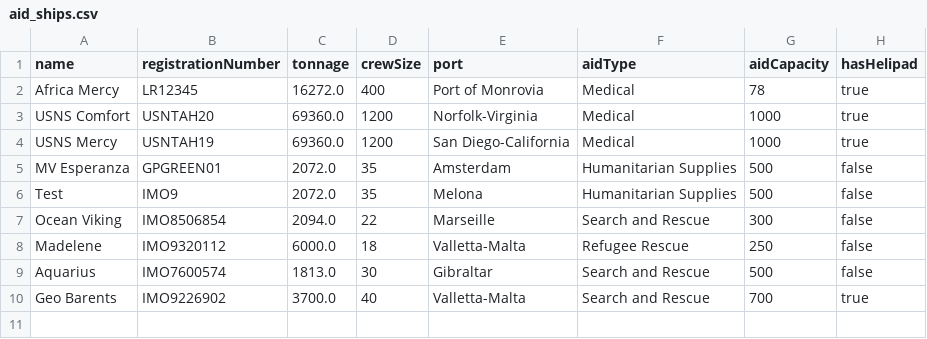
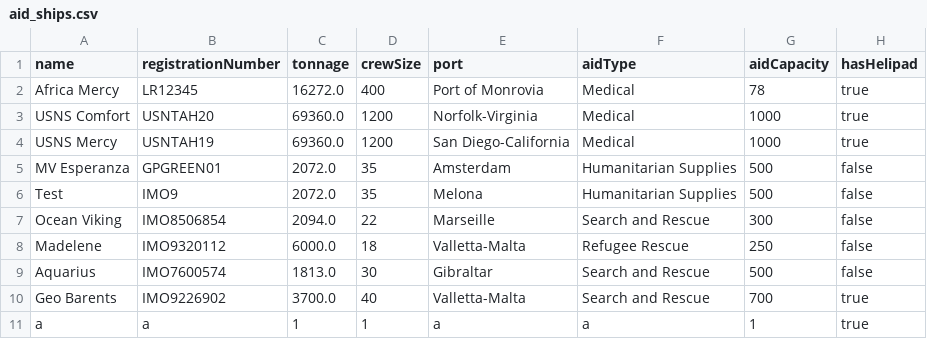
Before and after one commit to achav04/xko141_lab3, a CSV file: src/main/resources/edu/utsa/cs3443/xko141_lab3/data/aid_ships.csv, drawn as a sheet.

```diff
--- a/src/main/resources/edu/utsa/cs3443/xko141_lab3/data/aid_ships.csv
+++ b/src/main/resources/edu/utsa/cs3443/xko141_lab3/data/aid_ships.csv
@@ -10 +10,2 @@ Aquarius,IMO7600574,1813.0,30,Gibraltar,Search and Rescue,500,false
 Geo Barents,IMO9226902,3700.0,40,Valletta-Malta,Search and Rescue,700,true
+a,a,1,1,a,a,1,true
```
Also changed, not shown: target/classes/edu/utsa/cs3443/xko141_lab3/data/aid_ships.csv, 12 other files.
